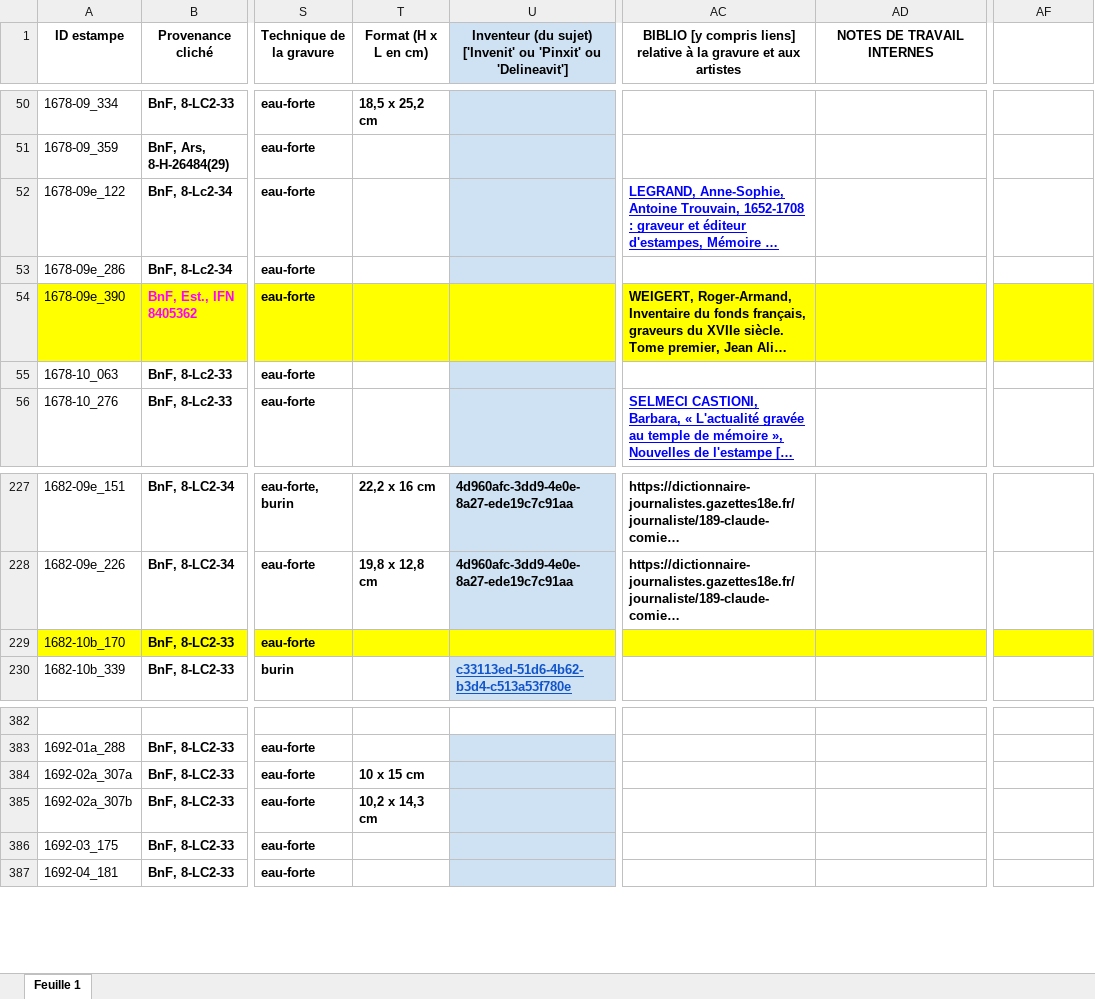
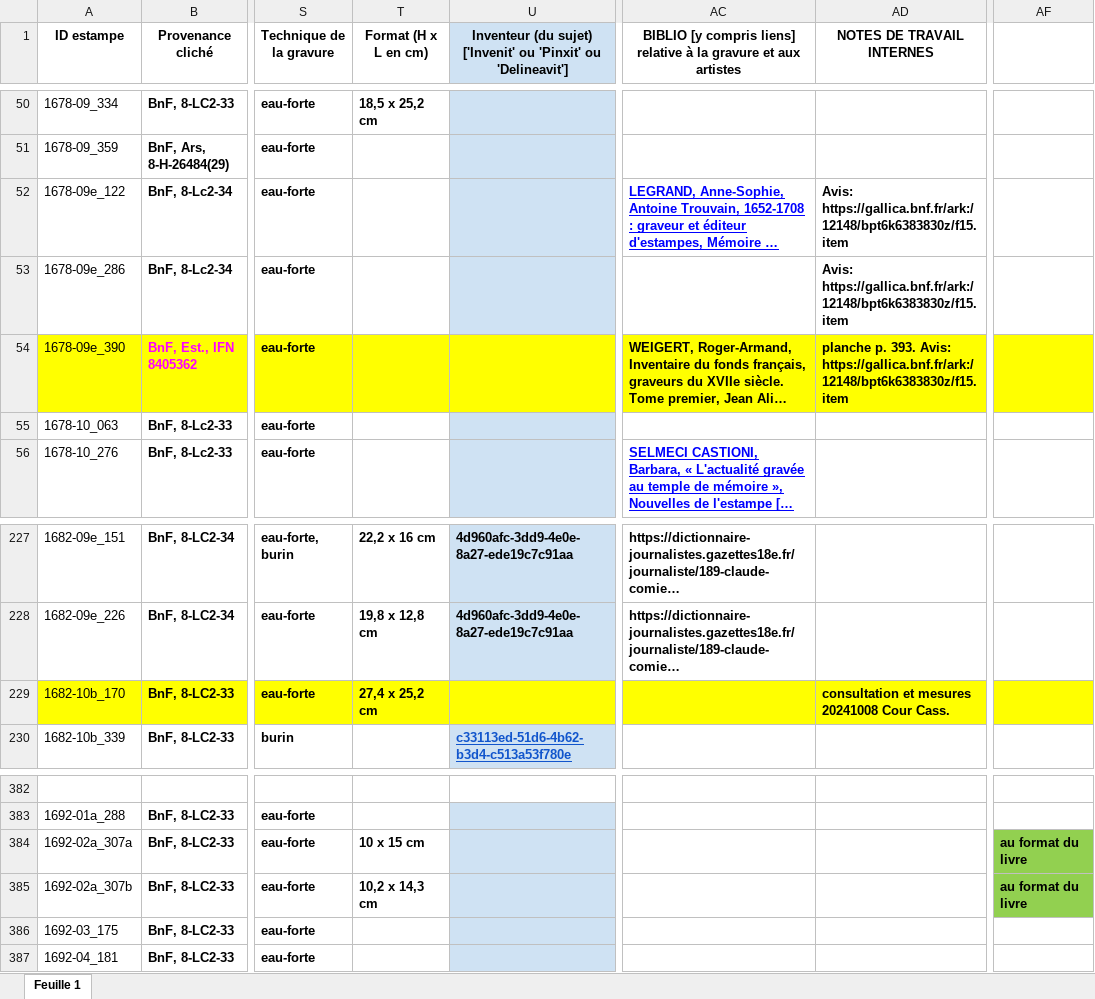
Before and after one commit to sherlock-iremus/mercure-galant-sources, an Excel workbook: indexation-estampes.xlsx, sheet Feuille 1, drawn as a sheet; only a part is shown, gaps mark what is left out; long unchanged cells end in …; values as stored, in another font and other column widths than the file's, no borders; the diff covers the shown part only; the diff names each change by its address in the sheet, - before the commit and + after, or states it on an @@ line.

```diff
--- a/indexation-estampes.xlsx (sheet Feuille 1)
+++ b/indexation-estampes.xlsx (sheet Feuille 1)
-AD52:AD53 (NOTES DE TRAVAIL INTERNES): (empty)
+AD52:AD53 (NOTES DE TRAVAIL INTERNES): Avis: https://gallica.bnf.fr/ark:/12148/bpt6k6383830z/f15.item
-AD54 (NOTES DE TRAVAIL INTERNES): (empty)
+AD54 (NOTES DE TRAVAIL INTERNES): planche p. 393. Avis: https://gallica.bnf.fr/ark:/12148/bpt6k6383830z/f15.item
-T229 (Format (H x L en cm)): (empty)
+T229 (Format (H x L en cm)): 27,4 x 25,2 cm
-AD229 (NOTES DE TRAVAIL INTERNES): (empty)
+AD229 (NOTES DE TRAVAIL INTERNES): consultation et mesures 20241008 Cour Cass.
-AF384:AF385: (empty)
+AF384:AF385: au format du livre
-AF384:AF385 fill: none
+AF384:AF385 fill: #92D050
```
Also changed, not shown: 21 edited cells and cell formats elsewhere in this sheet.
